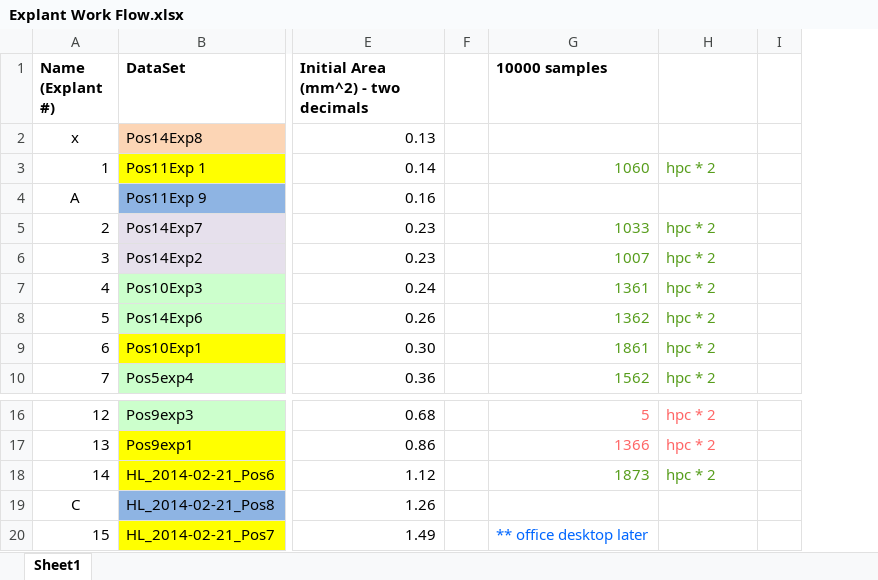
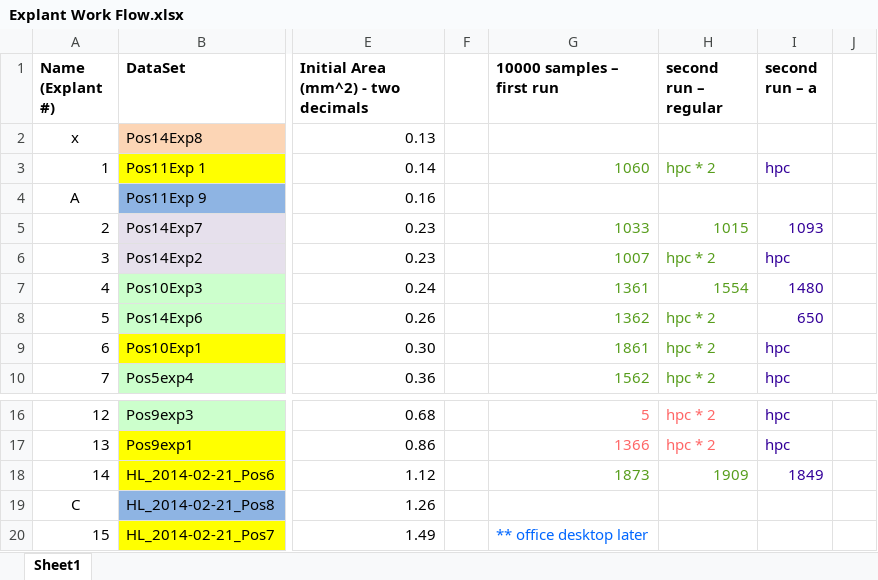
Before and after one commit to tstepien/cell-migration-spatialcoord-onelayer, an Excel workbook: Explant Work Flow.xlsx, sheet Sheet1, drawn as a sheet; only a part is shown, gaps mark what is left out; values as stored, in another font and other column widths than the file's, no borders; the diff names each change by its address in the sheet, - before the commit and + after, or states it on an @@ line.

Commit message:
update explants

```diff
--- a/Explant Work Flow.xlsx (sheet Sheet1)
+++ b/Explant Work Flow.xlsx (sheet Sheet1)
+column I (second run – a), rows 3-10: hpc |  | 1093 | hpc | 1480 | 650 | hpc | hpc; rows 16-18: hpc | hpc | 1849
-G1: 10000 samples
+G1: 10000 samples – first run
-H1: (empty)
+H1: second run – regular
-H5 (second run – regular): hpc * 2
+H5 (second run – regular): 1015
-H7 (second run – regular): hpc * 2
+H7 (second run – regular): 1554
-H18 (second run – regular): hpc * 2
+H18 (second run – regular): 1909
```
Also changed, not shown: 11 other files.
